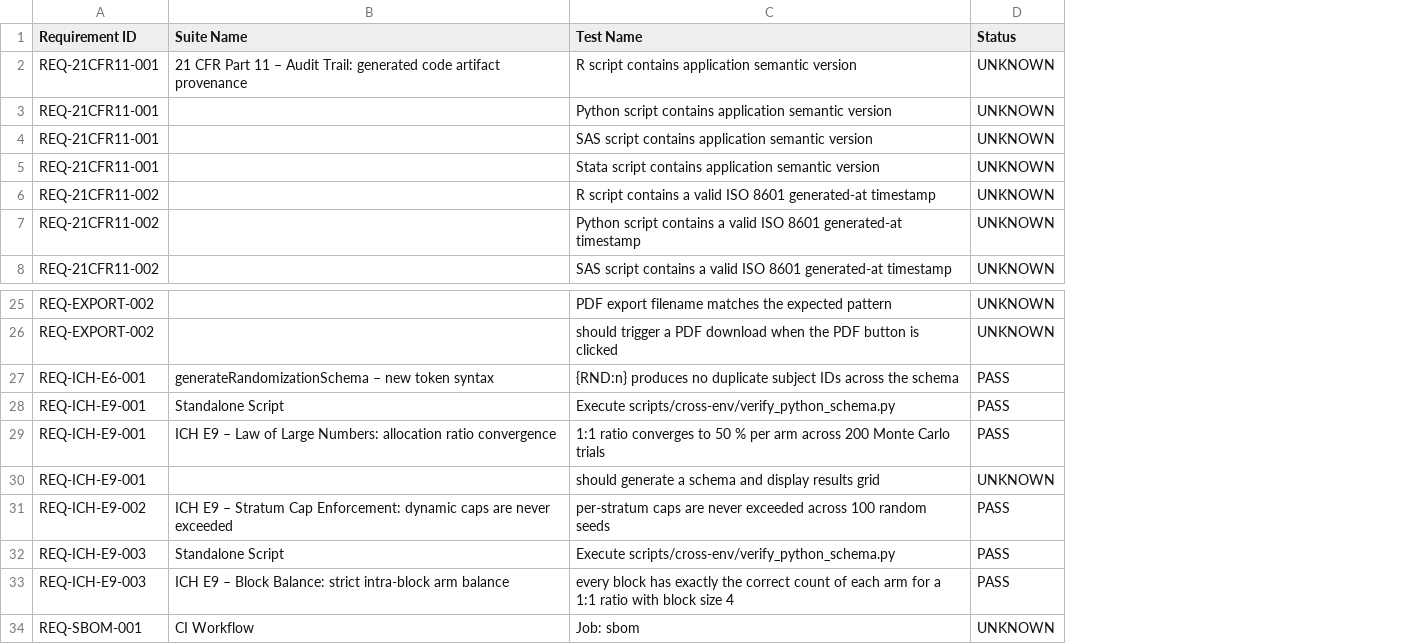
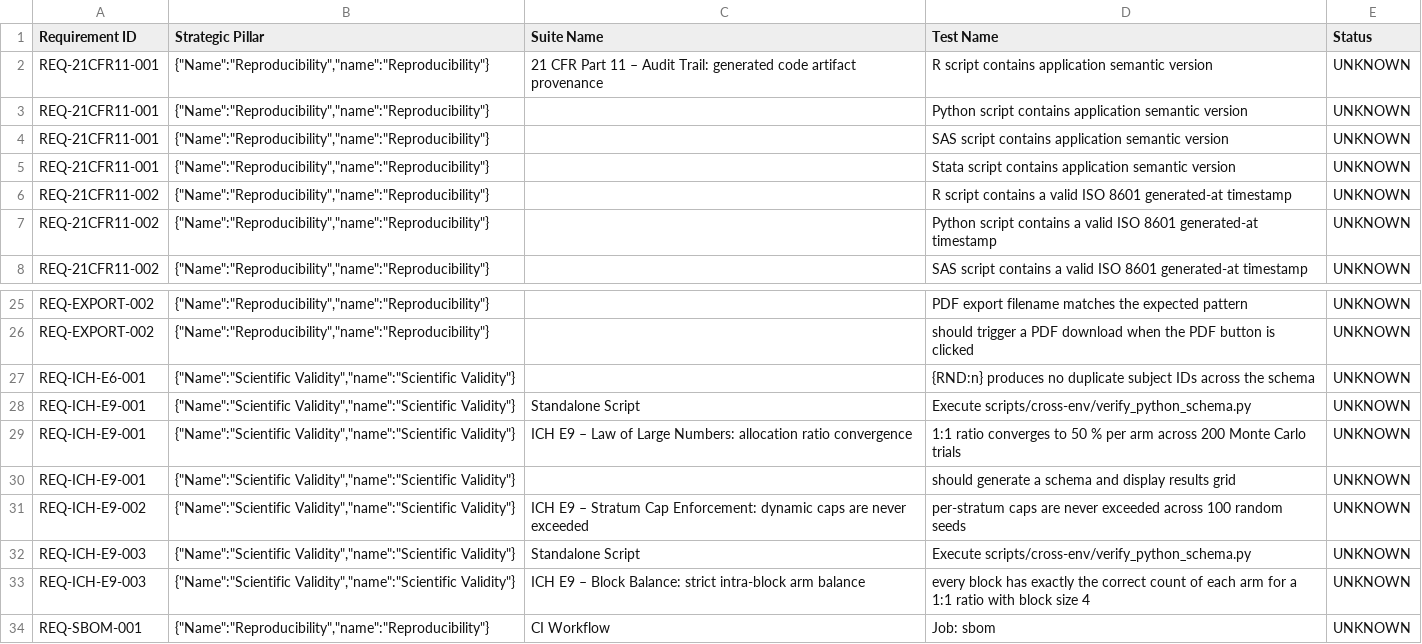
Before and after one commit to fderuiter/Equipose, a CSV file: rtm.csv, drawn as a sheet; only a part is shown, gaps mark what is left out; addresses are those after the commit; the diff names each change by its address in the sheet, - before the commit and + after, or states it on an @@ line.

Commit message:
feat: implement two-way registry verification and strategic pillar integrated reporting

```diff
--- a/rtm.csv
+++ b/rtm.csv
+column B (Strategic Pillar), rows 2-8: all {"Name":"Reproducibility","name":"Reproducibility"}; rows 25-34: {"Name":"Reproducibility","name":"Reproducibility"} | {"Name":"Reproducibility","name":"Reproducibility"} | {"Name":"Scientific Validity","name":"Scientific Validity"} | {"Name":"Scientific Validity","name":"Scientific Validity"} | {"Name":"Scientific Validity","name":"Scientific Validity"} | {"Name":"Scientific Validity","name":"Scientific Validity"} | {"Name":"Scientific Validity","name":"Scientific Validity"} | {"Name":"Scientific Validity","name":"Scientific Validity"} | {"Name":"Scientific Validity","name":"Scientific Validity"} | {"Name":"Reproducibility","name":"Reproducibility"}
-C27 (Suite Name): generateRandomizationSchema – new token syntax
+C27 (Suite Name): (empty)
-E27:E29 (Status): PASS
+E27:E29 (Status): UNKNOWN
-E31:E33 (Status): PASS
+E31:E33 (Status): UNKNOWN
```
Also changed, not shown: 4 other files.
